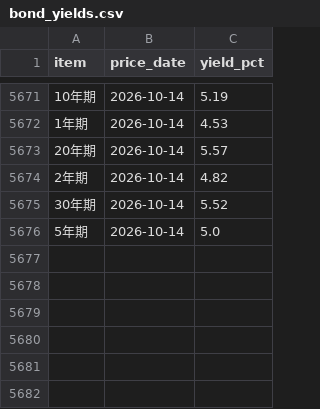
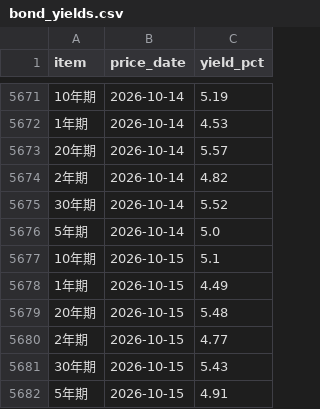
Before and after one commit to ChrisHo0317/Local_Dashboard, a CSV file: data/bond_yields.csv, drawn as a sheet; only a part is shown, gaps mark what is left out.

```diff
--- a/data/bond_yields.csv
+++ b/data/bond_yields.csv
@@ -5676 +5676,7 @@ item,price_date,yield_pct
 5年期,2026-10-14,5.0
+10年期,2026-10-15,5.1
+1年期,2026-10-15,4.49
+20年期,2026-10-15,5.48
+2年期,2026-10-15,4.77
+30年期,2026-10-15,5.43
+5年期,2026-10-15,4.91
```
Also changed, not shown: data/alerts_sent.csv, data/chips/options.csv, 16 other files.
